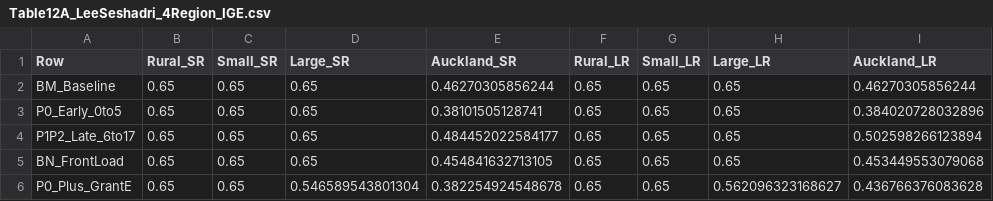
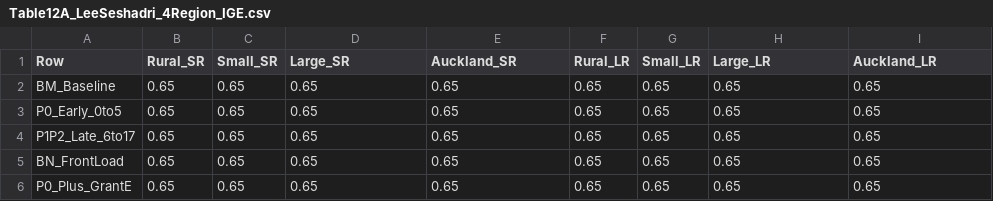
Before and after one commit to DOberhaus/IGWelfare, a CSV file: Output_NZ_4Region_Intergen/Table12A_LeeSeshadri_4Region_IGE.csv, drawn as a sheet.

```diff
--- a/Output_NZ_4Region_Intergen/Table12A_LeeSeshadri_4Region_IGE.csv
+++ b/Output_NZ_4Region_Intergen/Table12A_LeeSeshadri_4Region_IGE.csv
@@ -1,6 +1,6 @@
 Row,Rural_SR,Small_SR,Large_SR,Auckland_SR,Rural_LR,Small_LR,Large_LR,Auckland_LR
-BM_Baseline,0.65,0.65,0.65,0.46270305856244,0.65,0.65,0.65,0.46270305856244
-P0_Early_0to5,0.65,0.65,0.65,0.38101505128741,0.65,0.65,0.65,0.384020728032896
-P1P2_Late_6to17,0.65,0.65,0.65,0.484452022584177,0.65,0.65,0.65,0.502598266123894
-BN_FrontLoad,0.65,0.65,0.65,0.454841632713105,0.65,0.65,0.65,0.453449553079068
-P0_Plus_GrantE,0.65,0.65,0.546589543801304,0.382254924548678,0.65,0.65,0.562096323168627,0.436766376083628
+BM_Baseline,0.65,0.65,0.65,0.65,0.65,0.65,0.65,0.65
+P0_Early_0to5,0.65,0.65,0.65,0.65,0.65,0.65,0.65,0.65
+P1P2_Late_6to17,0.65,0.65,0.65,0.65,0.65,0.65,0.65,0.65
+BN_FrontLoad,0.65,0.65,0.65,0.65,0.65,0.65,0.65,0.65
+P0_Plus_GrantE,0.65,0.65,0.65,0.65,0.65,0.65,0.65,0.65
```
Also changed, not shown: Output_NZ_4Region_Intergen/Table3B_4Region_Abroad_SteadyState_Summary.csv, Output_NZ_4Region_Intergen/Table4_4Region_LeeSeshadri_IGE.csv, 21 other files.
